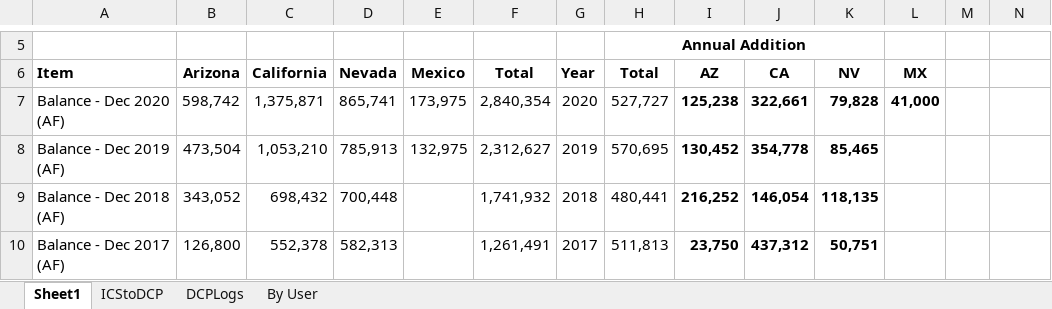
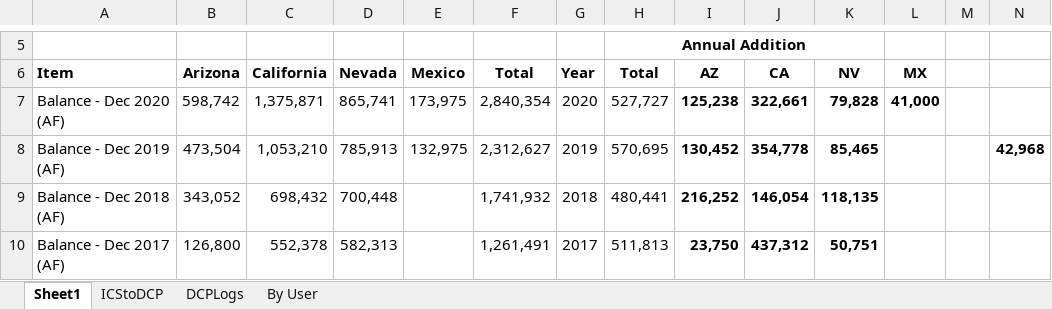
Before and after one commit to dzeke/ColoradoRiverFutures, an Excel workbook: ICS/IntentionallyCreatedSurplus-Summary.xlsx, sheet Sheet1, drawn as a sheet; only a part is shown, gaps mark what is left out; values as stored, in another font and other column widths than the file's, no borders; the diff names each change by its address in the sheet, - before the commit and + after, or states it on an @@ line.

```diff
--- a/ICS/IntentionallyCreatedSurplus-Summary.xlsx (sheet Sheet1)
+++ b/ICS/IntentionallyCreatedSurplus-Summary.xlsx (sheet Sheet1)
-N8: (empty)
+N8: 42,968
```
Also changed, not shown: InteractiveWaterBudget/InteractiveWaterBudget-CombinedPowellMead.xlsx, MeadPowellPlots/MeadDroughtContingencyPlan.xlsx, 7 other files.
